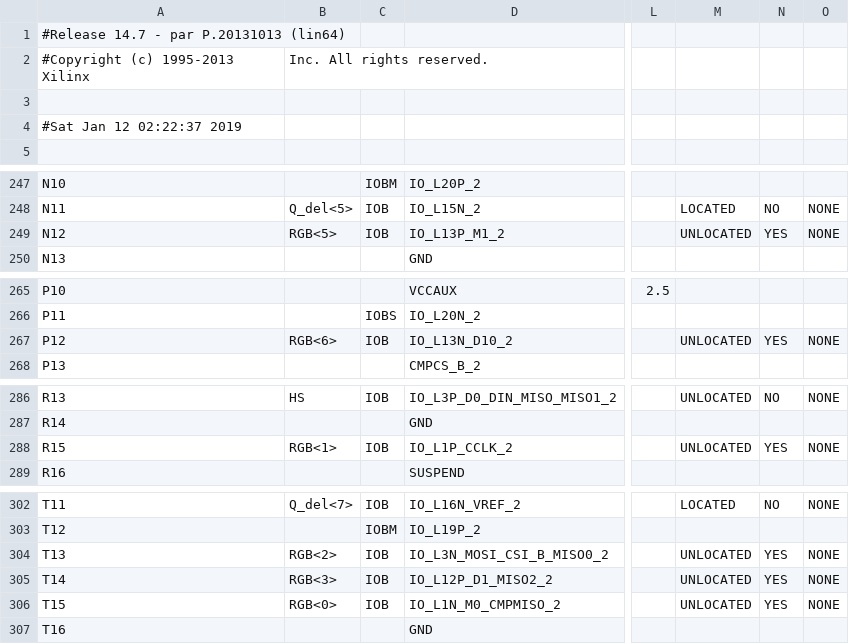
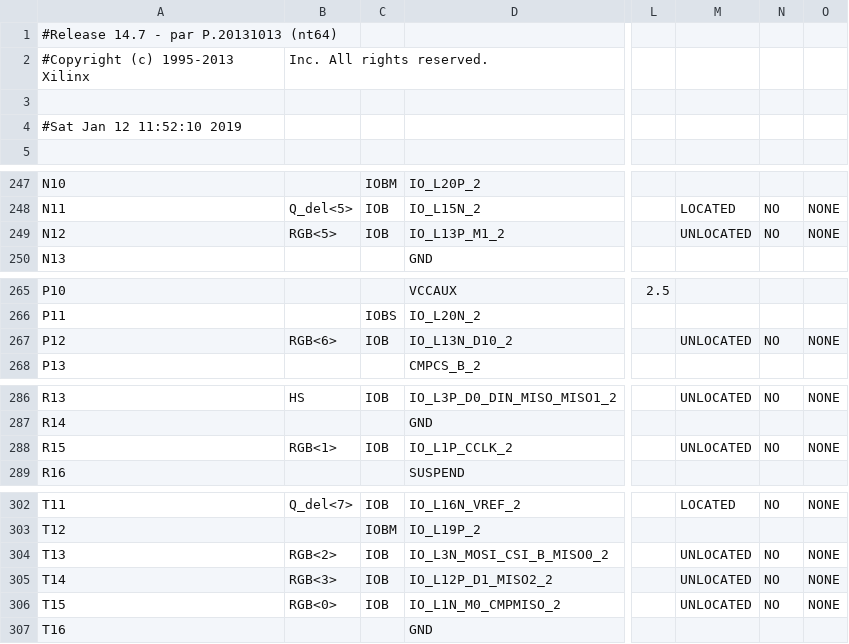
Before and after one commit to HaithemKahil/Maze_Game_VHDL, a CSV file: didact_top_pad.csv, drawn as a sheet; only a part is shown, gaps mark what is left out; the diff covers the shown part only; the diff names each change by its address in the sheet, - before the commit and + after, or states it on an @@ line.

```diff
--- a/didact_top_pad.csv
+++ b/didact_top_pad.csv
-A1: #Release 14.7 - par P.20131013 (lin64)
+A1: #Release 14.7 - par P.20131013 (nt64)
-A4: #Sat Jan 12 02:22:37 2019
+A4: #Sat Jan 12 11:52:10 2019
-N249: YES
+N249: NO
-N267: YES
+N267: NO
-N288: YES
+N288: NO
-N304:N306: YES
+N304:N306: NO
```
Also changed, not shown: 2 edited cells elsewhere in this file, 57 other files.
